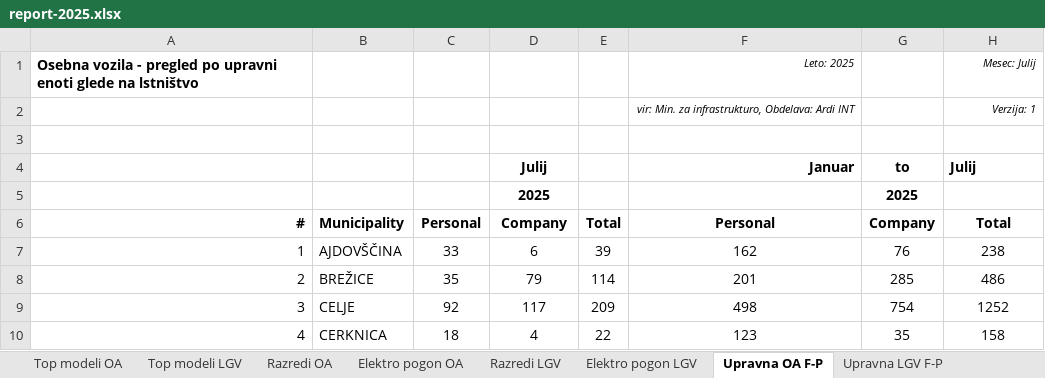
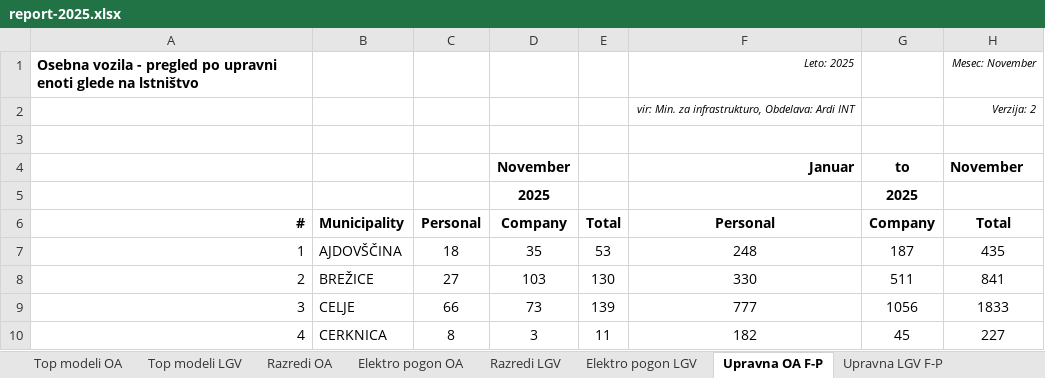
Before and after one commit to sivko2/SloCarStats2, an Excel workbook: report-2025.xlsx, sheet Upravna OA F-P, drawn as a sheet; only a part is shown; values as stored, in another font and other column widths than the file's, no borders; the diff covers the shown part only; the diff names each change by its address in the sheet, - before the commit and + after, or states it on an @@ line.

```diff
--- a/report-2025.xlsx (sheet Upravna OA F-P)
+++ b/report-2025.xlsx (sheet Upravna OA F-P)
-H1: Mesec: Julij
+H1: Mesec: November
-H2: Verzija: 1
+H2: Verzija: 2
-D4: Julij
+D4: November
-H4: Julij
+H4: November
-C7: 33
+C7: 18
-D7: 6
+D7: 35
-E7: 39
+E7: 53
-F7: 162
+F7: 248
-G7: 76
+G7: 187
-H7: 238
+H7: 435
-C8: 35
+C8: 27
-D8: 79
+D8: 103
-E8: 114
+E8: 130
-F8: 201
+F8: 330
-G8: 285
+G8: 511
-H8: 486
+H8: 841
-C9: 92
+C9: 66
-D9: 117
+D9: 73
-E9: 209
+E9: 139
-F9: 498
+F9: 777
-G9: 754
+G9: 1056
-H9: 1252
+H9: 1833
-C10: 18
+C10: 8
-D10: 4
+D10: 3
-E10: 22
+E10: 11
-F10: 123
+F10: 182
-G10: 35
+G10: 45
-H10: 158
+H10: 227
```
Also changed, not shown: 1 added row, 1 removed row and 316 edited cells elsewhere in this sheet, sheet Razredi OA, sheet Elektro pogon OA, sheet Razredi LGV, sheet Znamke OA, sheet Elektro pogon LGV, sheet Znamke LGV, 6 more sheets, 7 other files.
